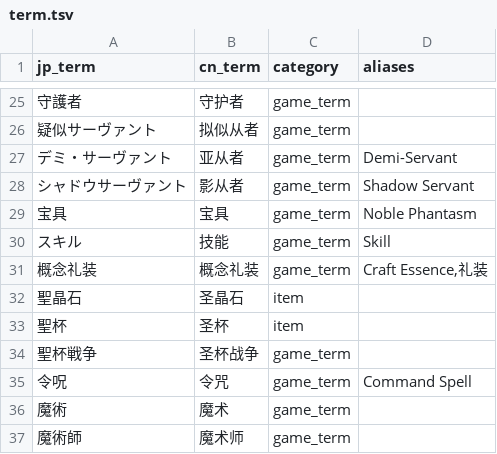
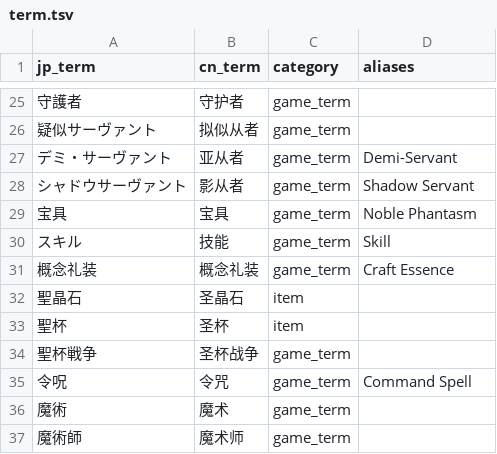
Before and after one commit to walterp56/FgoGotran, a TSV file: term_builder/term.tsv, drawn as a sheet; only a part is shown, gaps mark what is left out.

```diff
--- a/term_builder/term.tsv
+++ b/term_builder/term.tsv
@@ -30,3 +30,3 @@
 スキル	技能	game_term	Skill
-概念礼装	概念礼装	game_term	Craft Essence,礼装
+概念礼装	概念礼装	game_term	Craft Essence
 聖晶石	圣晶石	item	
```
Also changed, not shown: 11 other files.
